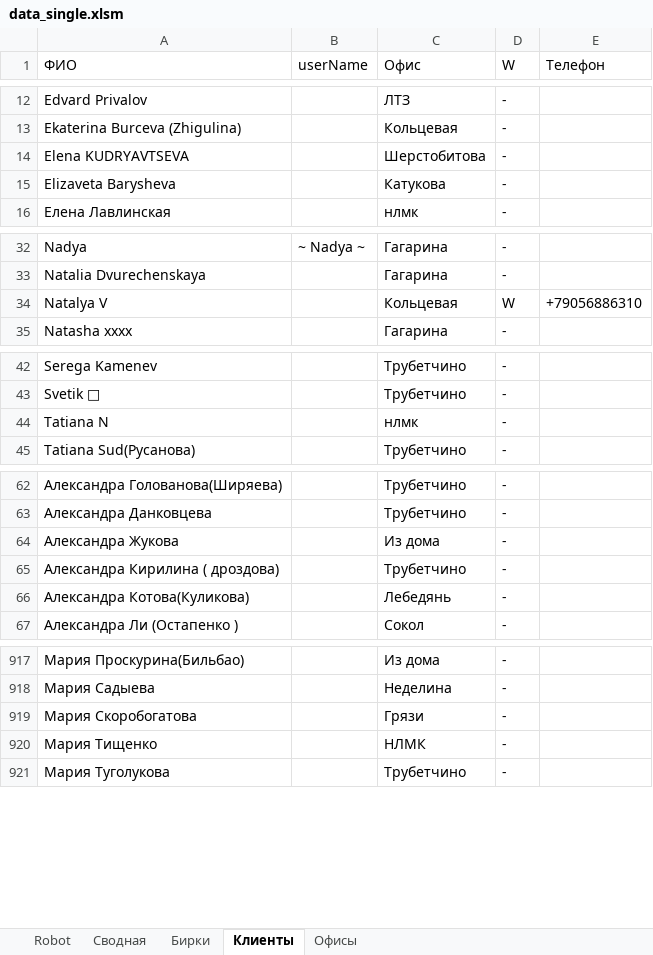
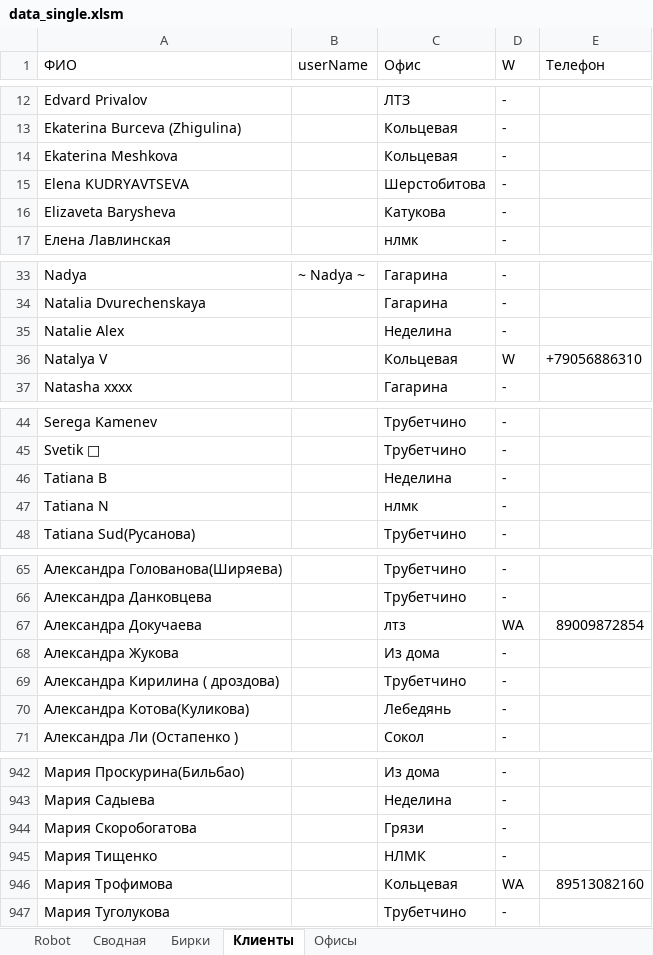
Before and after one commit to Rishat-S/reseller-site-scanner, an Excel workbook: src/main/resources/data/data_single.xlsm, sheet Клиенты, drawn as a sheet; only a part is shown, gaps mark what is left out; values as stored, in another font and other column widths than the file's, no borders; table styles not drawn; the diff covers the shown part only; the diff names each change by its address in the sheet, - before the commit and + after, or states it on an @@ line.

Commit message:
.xlsm file was edited

```diff
--- a/src/main/resources/data/data_single.xlsm (sheet Клиенты)
+++ b/src/main/resources/data/data_single.xlsm (sheet Клиенты)
+row 14: Ekaterina Meshkova |  | Кольцевая | -
+row 35: Natalie Alex |  | Неделина | -
+row 46: Tatiana B |  | Неделина | -
+row 67: Александра Докучаева |  | лтз | WA | 89009872854
+row 946: Мария Трофимова |  | Кольцевая | WA | 89513082160
```
Also changed, not shown: 31 added rows elsewhere in this sheet.
